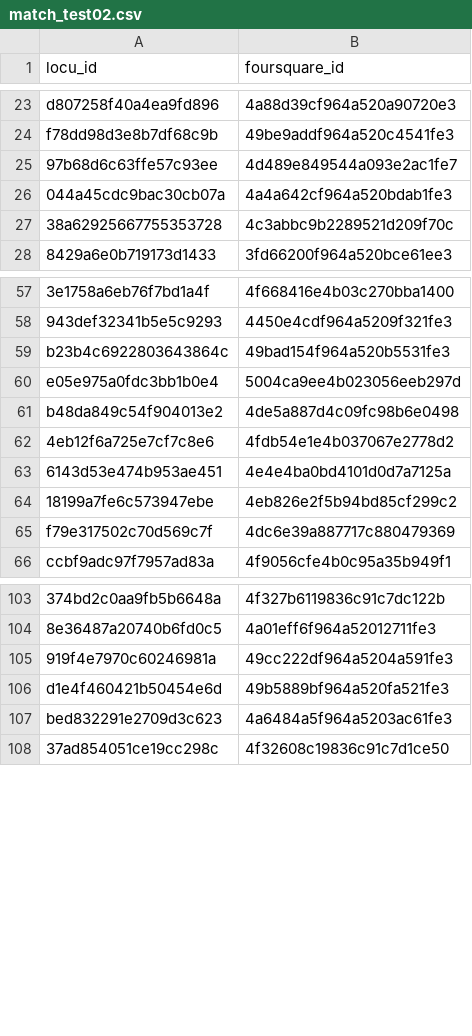
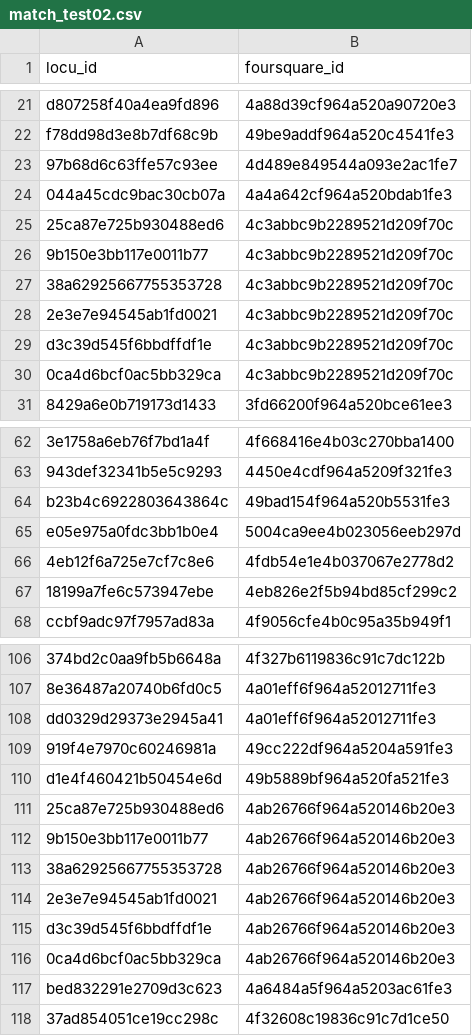
Before and after one commit to Amirosimani/Entity_Resolution, a CSV file: match_test02.csv, drawn as a sheet; only a part is shown, gaps mark what is left out; removed rows and columns are numbered as before the commit, all else as after; the diff covers the shown part only; the diff names each change by its address in the sheet, - before the commit and + after, or states it on an @@ line.

```diff
--- a/match_test02.csv
+++ b/match_test02.csv
+row 25: 25ca87e725b930488ed6 | 4c3abbc9b2289521d209f70c
+row 26: 9b150e3bb117e0011b77 | 4c3abbc9b2289521d209f70c
+row 28: 2e3e7e94545ab1fd0021 | 4c3abbc9b2289521d209f70c
+row 29: d3c39d545f6bbdffdf1e | 4c3abbc9b2289521d209f70c
+row 30: 0ca4d6bcf0ac5bb329ca | 4c3abbc9b2289521d209f70c
-row 61: b48da849c54f904013e2 | 4de5a887d4c09fc98b6e0498
-row 63: 6143d53e474b953ae451 | 4e4e4ba0bd4101d0d7a7125a
-row 65: f79e317502c70d569c7f | 4dc6e39a887717c880479369
+row 108: dd0329d29373e2945a41 | 4a01eff6f964a52012711fe3
+row 111: 25ca87e725b930488ed6 | 4ab26766f964a520146b20e3
+row 112: 9b150e3bb117e0011b77 | 4ab26766f964a520146b20e3
+row 113: 38a62925667755353728 | 4ab26766f964a520146b20e3
+row 114: 2e3e7e94545ab1fd0021 | 4ab26766f964a520146b20e3
+row 115: d3c39d545f6bbdffdf1e | 4ab26766f964a520146b20e3
+row 116: 0ca4d6bcf0ac5bb329ca | 4ab26766f964a520146b20e3
```
Also changed, not shown: 31 added rows and 8 removed rows elsewhere in this file, 5 other files.
